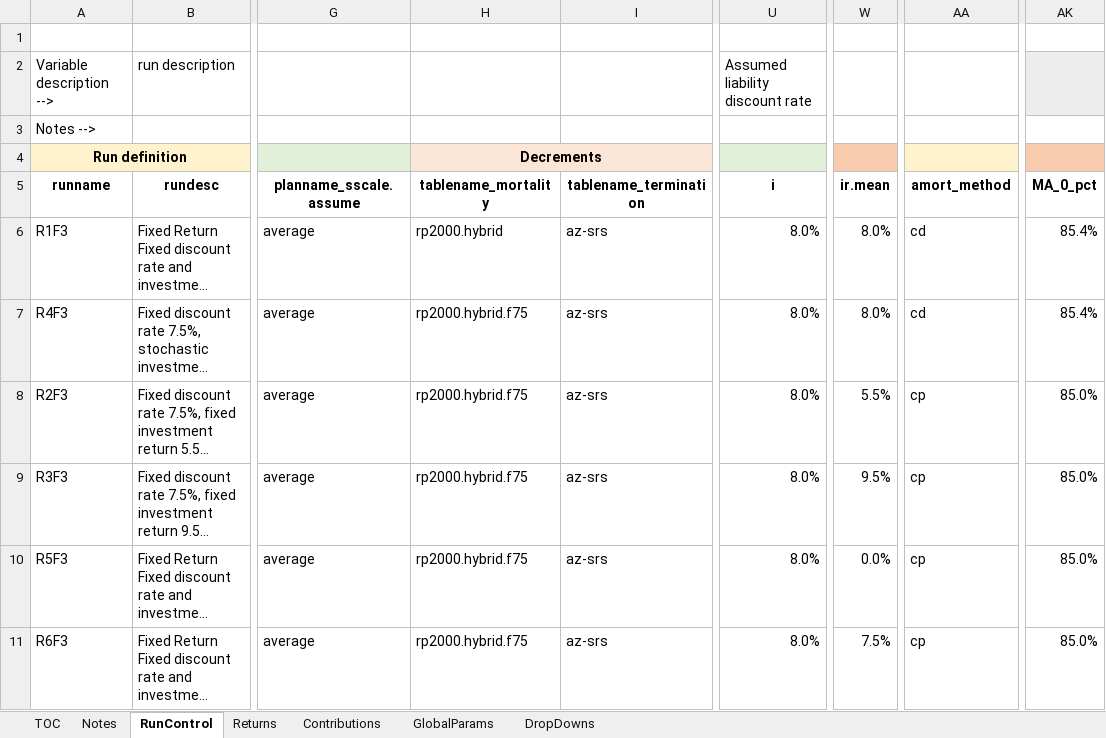
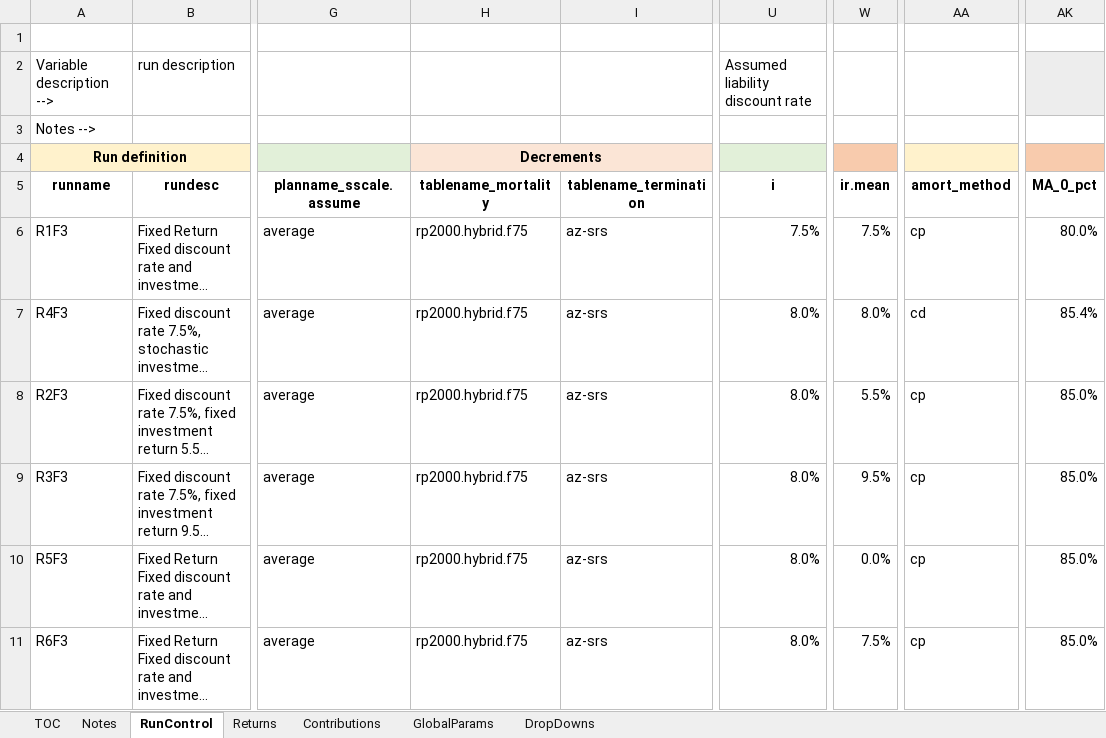
Before and after one commit to yimengyin16/Model_Main, an Excel workbook: IO_Initial_Runs_3/RunControl_initRuns_3.xlsx, sheet RunControl, drawn as a sheet; only a part is shown, gaps mark what is left out; long unchanged cells end in …; values as stored, in another font and other column widths than the file's, no borders; the diff names each change by its address in the sheet, - before the commit and + after, or states it on an @@ line.

```diff
--- a/IO_Initial_Runs_3/RunControl_initRuns_3.xlsx (sheet RunControl)
+++ b/IO_Initial_Runs_3/RunControl_initRuns_3.xlsx (sheet RunControl)
-H6 (tablename_mortality): rp2000.hybrid
+H6 (tablename_mortality): rp2000.hybrid.f75
-U6 (i): 8.0%
+U6 (i): 7.5%
-W6 (ir.mean): 8.0%
+W6 (ir.mean): 7.5%
-AA6 (amort_method): cd
+AA6 (amort_method): cp
-AK6 (MA_0_pct): 85.4%
+AK6 (MA_0_pct): 80.0%
```
Also changed, not shown: 9 other files.
